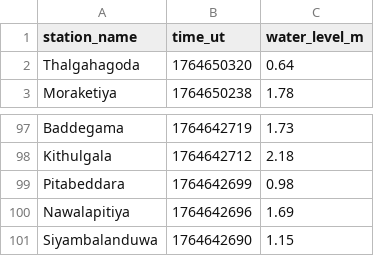
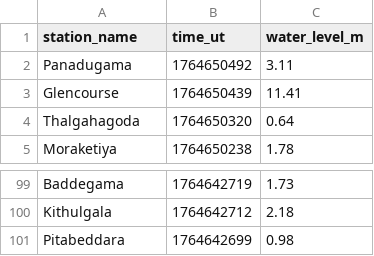
Before and after one commit to nuuuwan/lk_irrigation, a TSV file: data/latest-100.tsv, drawn as a sheet; only a part is shown, gaps mark what is left out.

```diff
--- a/data/latest-100.tsv
+++ b/data/latest-100.tsv
@@ -1,2 +1,4 @@
 station_name	time_ut	water_level_m
+Panadugama	1764650492	3.11
+Glencourse	1764650439	11.41
 Thalgahagoda	1764650320	0.64
@@ -99,3 +101 @@ Kithulgala	1764642712	2.18
 Pitabeddara	1764642699	0.98
-Nawalapitiya	1764642696	1.69
-Siyambalanduwa	1764642690	1.15
```
Also changed, not shown: data/all.tsv, data/latest-1000.tsv, 9 other files.
